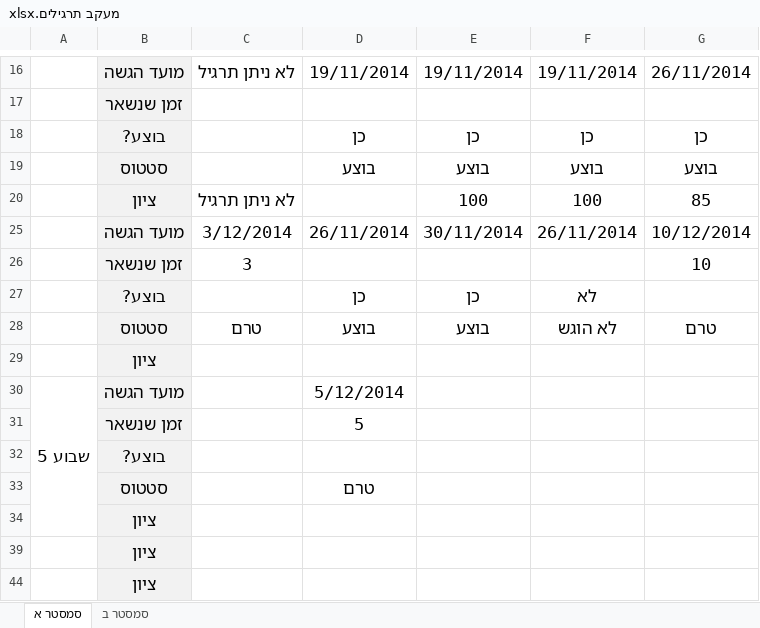
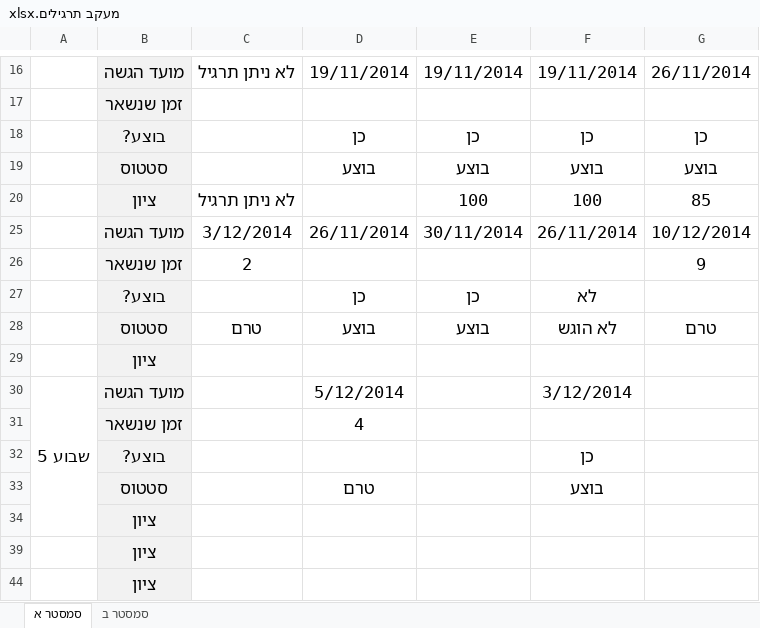
Before and after one commit to aviadhahami/HomeWorkSecondYearFirstSemester, an Excel workbook: מעקב תרגילים.xlsx, sheet סמסטר א, drawn as a sheet; only a part is shown, gaps mark what is left out; values as stored, in another font and other column widths than the file's, no borders; conditional formats not drawn; removed rows and columns are numbered as before the commit, all else as after; the diff names each change by its address in the sheet, - before the commit and + after, or states it on an @@ line.

```diff
--- a/מעקב תרגילים.xlsx (sheet סמסטר א)
+++ b/מעקב תרגילים.xlsx (sheet סמסטר א)
-row 26:  | זמן שנשאר | 3 |  |  |  | 10
+row 26:  | זמן שנשאר | 2 |  |  |  | 9
-F30: (empty)
+F30: 3/12/2014
-D31: 5
+D31: 4
-F32: (empty)
+F32: כן
-F33: (empty)
+F33: בוצע
```
Also changed, not shown: 6 other files.
